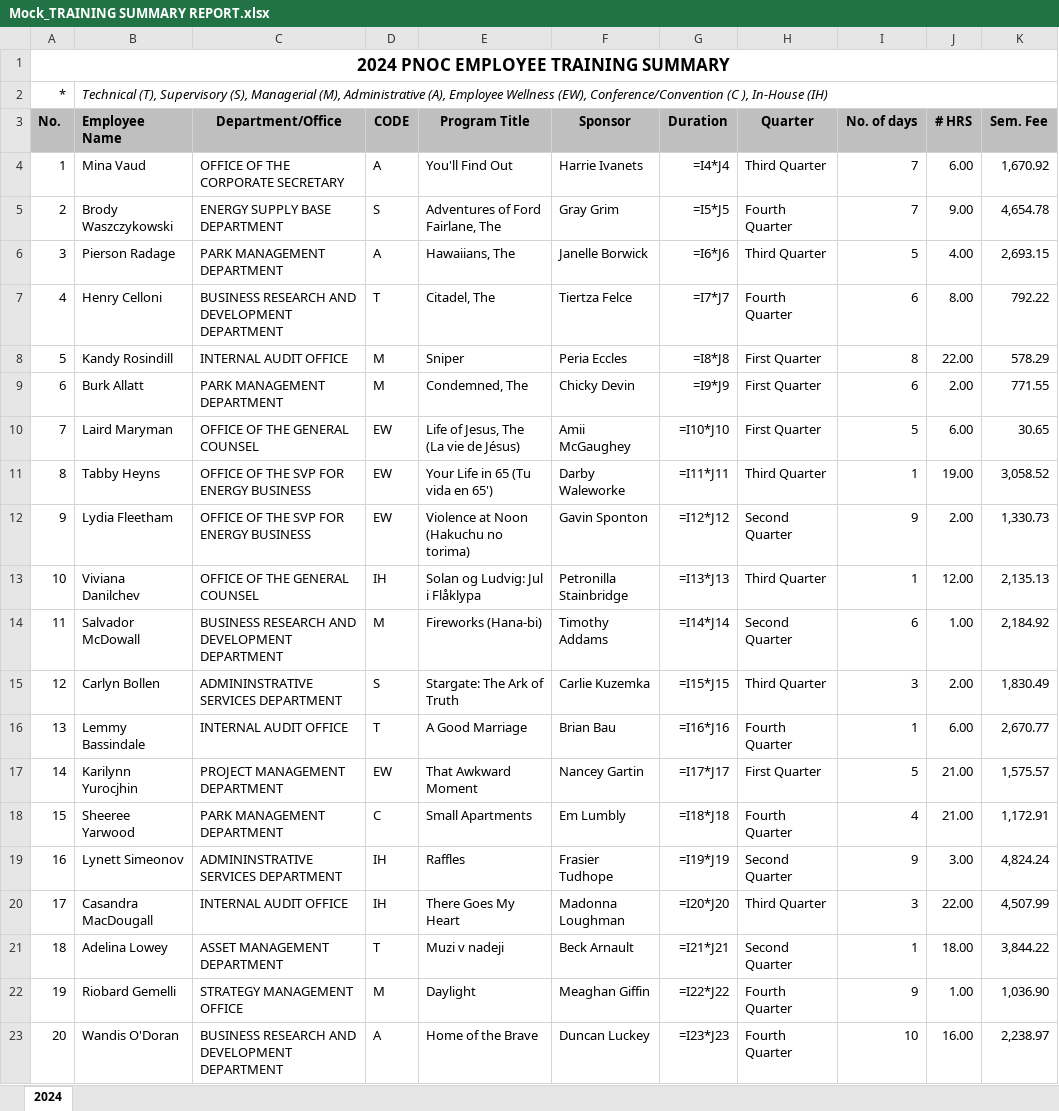
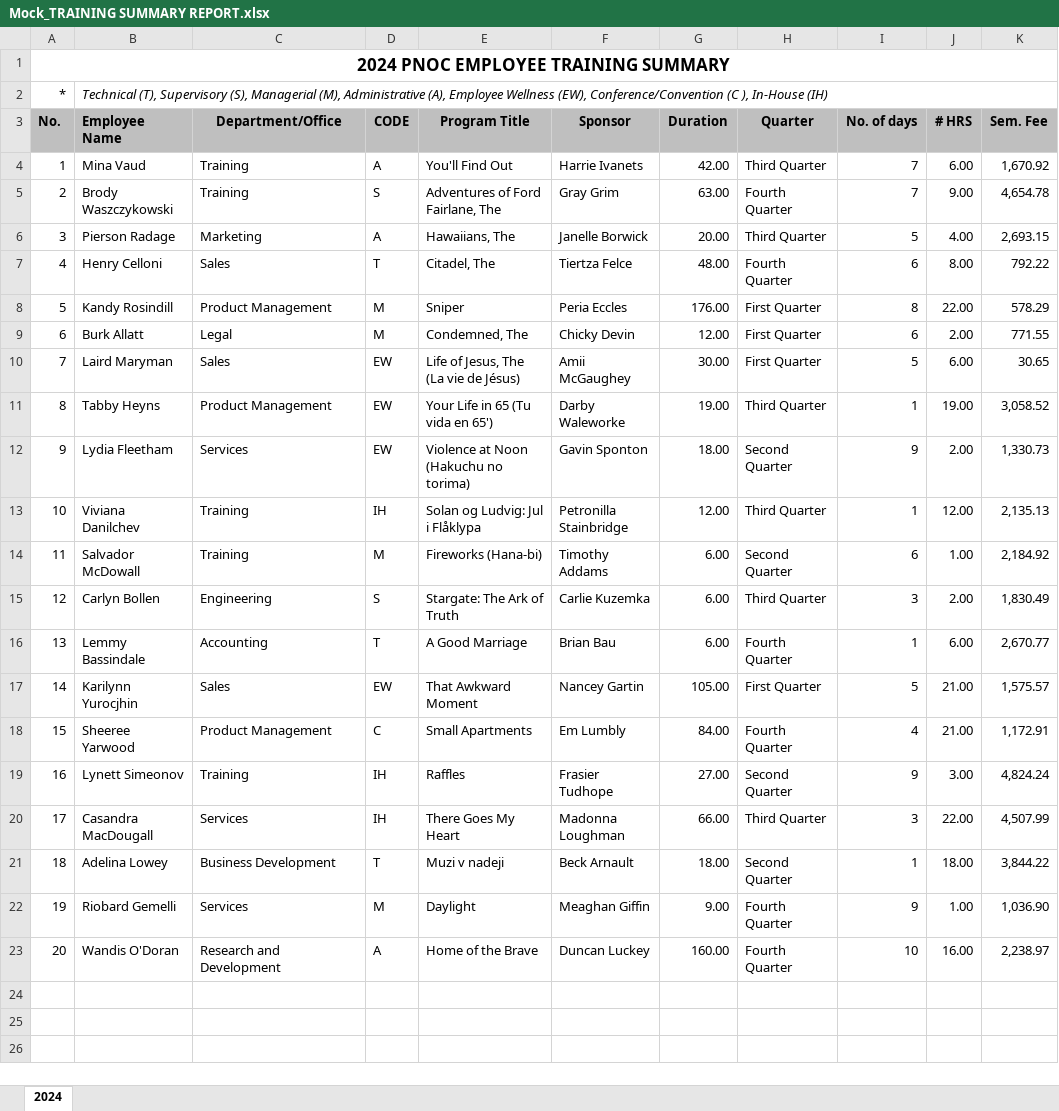
Before and after one commit to SpicySpareRibs/PNOC-dashboards, an Excel workbook: HR/Mock_TRAINING SUMMARY REPORT.xlsx, sheet 2024, drawn as a sheet; values as stored, in another font and other column widths than the file's, no borders; formulas without a stored value are shown as written; charts and pictures not drawn; the diff names each change by its address in the sheet, - before the commit and + after, or states it on an @@ line.

```diff
--- a/HR/Mock_TRAINING SUMMARY REPORT.xlsx (sheet 2024)
+++ b/HR/Mock_TRAINING SUMMARY REPORT.xlsx (sheet 2024)
-C4 (Department/Office): OFFICE OF THE CORPORATE SECRETARY
+C4 (Department/Office): Training
-G4 (Duration): =I4*J4
+G4 (Duration): 42.00
-C5 (Department/Office): ENERGY SUPPLY BASE DEPARTMENT
+C5 (Department/Office): Training
-G5 (Duration): =I5*J5
+G5 (Duration): 63.00
-C6 (Department/Office): PARK MANAGEMENT DEPARTMENT
+C6 (Department/Office): Marketing
-G6 (Duration): =I6*J6
+G6 (Duration): 20.00
-C7 (Department/Office): BUSINESS RESEARCH AND DEVELOPMENT DEPARTMENT
+C7 (Department/Office): Sales
-G7 (Duration): =I7*J7
+G7 (Duration): 48.00
-C8 (Department/Office): INTERNAL AUDIT OFFICE
+C8 (Department/Office): Product Management
-G8 (Duration): =I8*J8
+G8 (Duration): 176.00
-C9 (Department/Office): PARK MANAGEMENT DEPARTMENT
+C9 (Department/Office): Legal
-G9 (Duration): =I9*J9
+G9 (Duration): 12.00
-C10 (Department/Office): OFFICE OF THE GENERAL COUNSEL
+C10 (Department/Office): Sales
-G10 (Duration): =I10*J10
+G10 (Duration): 30.00
-C11 (Department/Office): OFFICE OF THE SVP FOR ENERGY BUSINESS
+C11 (Department/Office): Product Management
-G11 (Duration): =I11*J11
+G11 (Duration): 19.00
-C12 (Department/Office): OFFICE OF THE SVP FOR ENERGY BUSINESS
+C12 (Department/Office): Services
-G12 (Duration): =I12*J12
+G12 (Duration): 18.00
-C13 (Department/Office): OFFICE OF THE GENERAL COUNSEL
+C13 (Department/Office): Training
-G13 (Duration): =I13*J13
+G13 (Duration): 12.00
-C14 (Department/Office): BUSINESS RESEARCH AND DEVELOPMENT DEPARTMENT
+C14 (Department/Office): Training
-G14 (Duration): =I14*J14
+G14 (Duration): 6.00
-C15 (Department/Office): ADMININSTRATIVE SERVICES DEPARTMENT
+C15 (Department/Office): Engineering
-G15 (Duration): =I15*J15
+G15 (Duration): 6.00
-C16 (Department/Office): INTERNAL AUDIT OFFICE
+C16 (Department/Office): Accounting
-G16 (Duration): =I16*J16
+G16 (Duration): 6.00
-C17 (Department/Office): PROJECT MANAGEMENT DEPARTMENT
+C17 (Department/Office): Sales
-G17 (Duration): =I17*J17
+G17 (Duration): 105.00
-C18 (Department/Office): PARK MANAGEMENT DEPARTMENT
+C18 (Department/Office): Product Management
-G18 (Duration): =I18*J18
+G18 (Duration): 84.00
-C19 (Department/Office): ADMININSTRATIVE SERVICES DEPARTMENT
+C19 (Department/Office): Training
-G19 (Duration): =I19*J19
+G19 (Duration): 27.00
-C20 (Department/Office): INTERNAL AUDIT OFFICE
+C20 (Department/Office): Services
-G20 (Duration): =I20*J20
+G20 (Duration): 66.00
-C21 (Department/Office): ASSET MANAGEMENT DEPARTMENT
+C21 (Department/Office): Business Development
-G21 (Duration): =I21*J21
+G21 (Duration): 18.00
-C22 (Department/Office): STRATEGY MANAGEMENT OFFICE
+C22 (Department/Office): Services
-G22 (Duration): =I22*J22
+G22 (Duration): 9.00
-C23 (Department/Office): BUSINESS RESEARCH AND DEVELOPMENT DEPARTMENT
+C23 (Department/Office): Research and Development
-G23 (Duration): =I23*J23
+G23 (Duration): 160.00
```
Also changed, not shown: charts or pictures, 4 other files.
